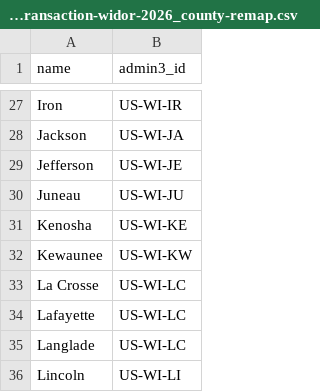
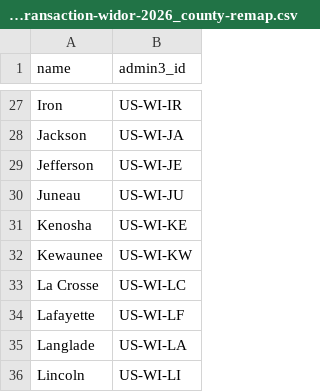
Before and after one commit to chrnolte/openplaces, a CSV file: src/openplaces/recipes/US/WI/_all/transaction/widor/2026/US-WI_transaction-widor-2026_county-remap.csv, drawn as a sheet; only a part is shown, gaps mark what is left out; the diff covers the shown part only.

```diff
--- a/src/openplaces/recipes/US/WI/_all/transaction/widor/2026/US-WI_transaction-widor-2026_county-remap.csv
+++ b/src/openplaces/recipes/US/WI/_all/transaction/widor/2026/US-WI_transaction-widor-2026_county-remap.csv
@@ -33,4 +33,4 @@ Kewaunee,US-WI-KW
 La Crosse,US-WI-LC
-Lafayette,US-WI-LC
-Langlade,US-WI-LC
+Lafayette,US-WI-LF
+Langlade,US-WI-LA
 Lincoln,US-WI-LI
```
Also changed, not shown: 13 edited cells elsewhere in this file, src/openplaces/core/attribute_registry.csv, src/openplaces/recipes/US/_all/parcel/_all/US_parcel_id-overrides.csv, 33 other files.
